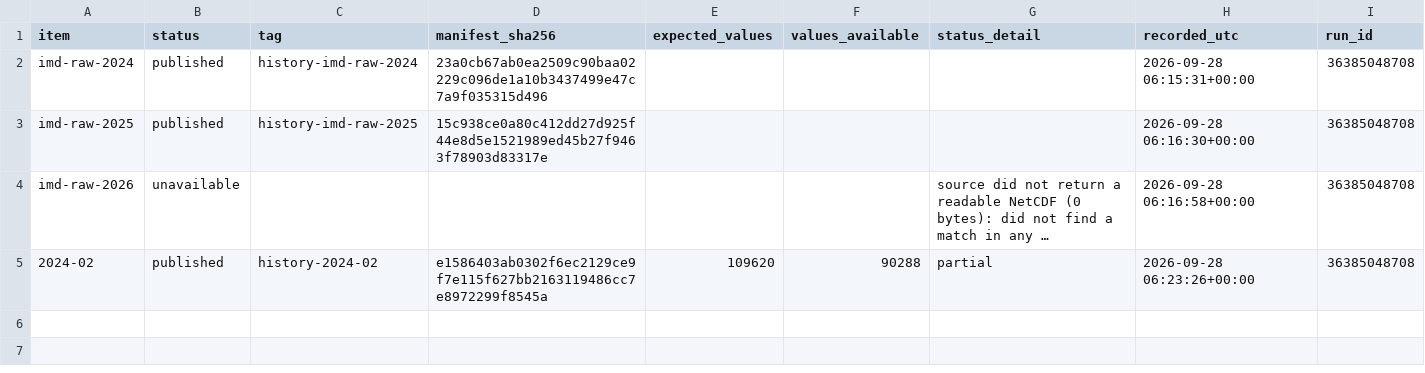
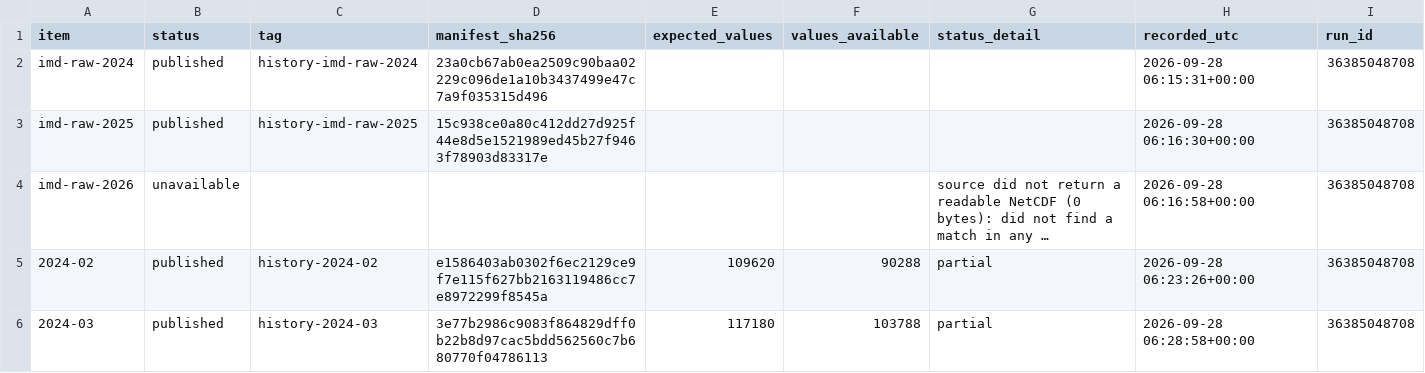
Before and after one commit to gnmcool/bharat-weather-intelligence-v2, a CSV file: history/INDEX.csv, drawn as a sheet; long unchanged cells end in …; the diff names each change by its address in the sheet, - before the commit and + after, or states it on an @@ line.

Commit message:
history: published 2024-03 (history-2024-03)

```diff
--- a/history/INDEX.csv
+++ b/history/INDEX.csv
+row 6: 2024-03 | published | history-2024-03 | 3e77b2986c9083f864829dff0b22b8d97cac5bdd562560c7b680770f04786113 | 117180 | 103788 | partial | 2026-09-28 06:28:58+00:00 | 36385048708
```
Also changed, not shown: 1 other file.
